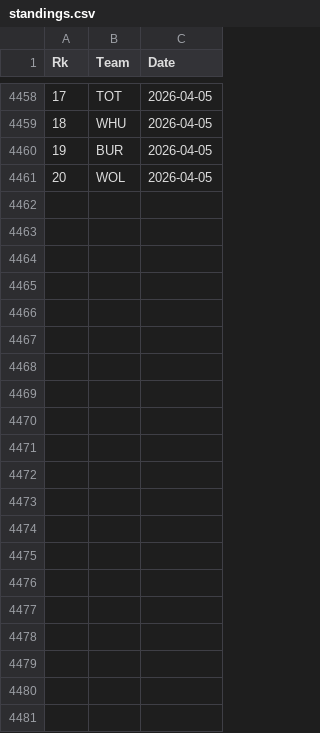
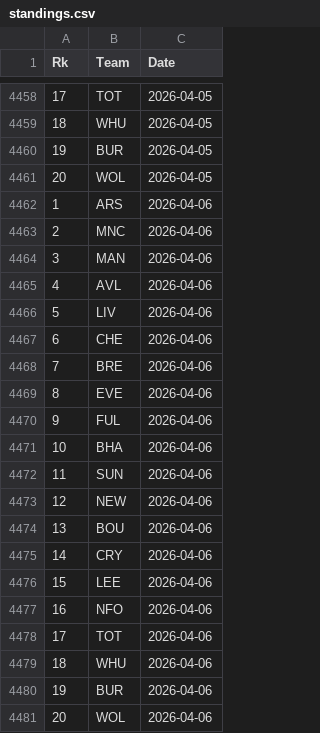
Before and after one commit to martinbog19/pl-preds, a CSV file: data/prem/standings.csv, drawn as a sheet; only a part is shown, gaps mark what is left out; the diff names each change by its address in the sheet, - before the commit and + after, or states it on an @@ line.

```diff
--- a/data/prem/standings.csv
+++ b/data/prem/standings.csv
+row 4462: 1 | ARS | 2026-04-06
+row 4463: 2 | MNC | 2026-04-06
+row 4464: 3 | MAN | 2026-04-06
+row 4465: 4 | AVL | 2026-04-06
+row 4466: 5 | LIV | 2026-04-06
+row 4467: 6 | CHE | 2026-04-06
+row 4468: 7 | BRE | 2026-04-06
+row 4469: 8 | EVE | 2026-04-06
+row 4470: 9 | FUL | 2026-04-06
+row 4471: 10 | BHA | 2026-04-06
+row 4472: 11 | SUN | 2026-04-06
+row 4473: 12 | NEW | 2026-04-06
+row 4474: 13 | BOU | 2026-04-06
+row 4475: 14 | CRY | 2026-04-06
+row 4476: 15 | LEE | 2026-04-06
+row 4477: 16 | NFO | 2026-04-06
+row 4478: 17 | TOT | 2026-04-06
+row 4479: 18 | WHU | 2026-04-06
+row 4480: 19 | BUR | 2026-04-06
+row 4481: 20 | WOL | 2026-04-06
```
Also changed, not shown: data/prem/metrics.csv.
